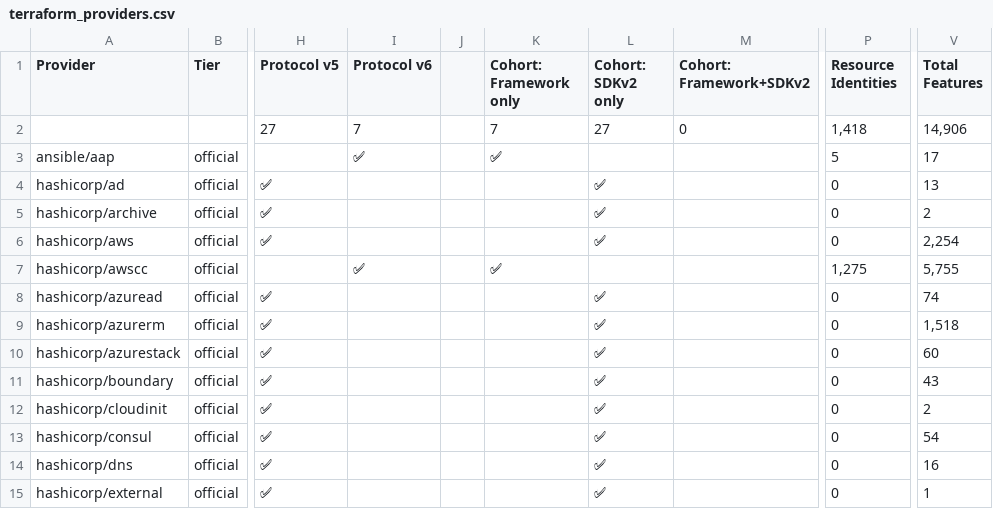
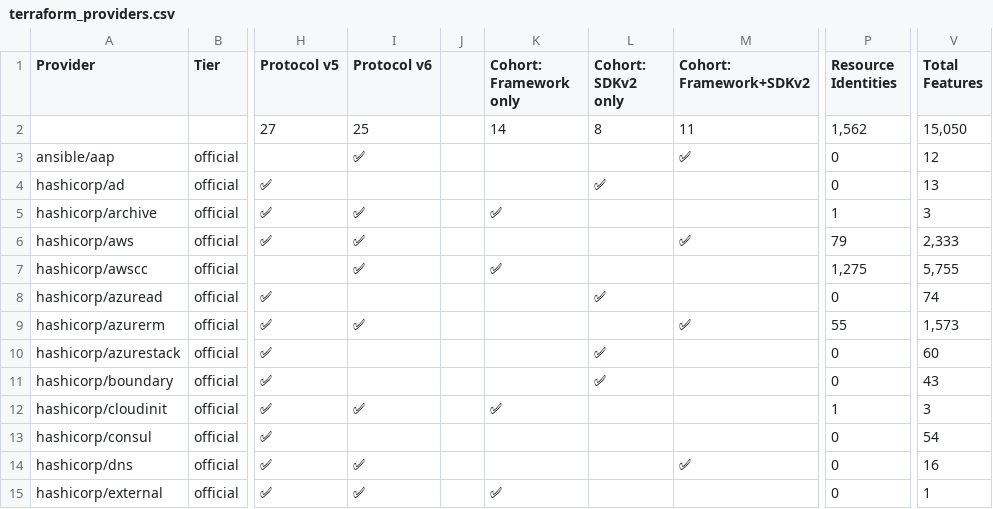
Before and after one commit to hashTB/providerView, a CSV file: terraform_providers.csv, drawn as a sheet; only a part is shown, gaps mark what is left out; the diff covers the shown part only; the diff names each change by its address in the sheet, - before the commit and + after, or states it on an @@ line.

```diff
--- a/terraform_providers.csv
+++ b/terraform_providers.csv
-I2 (Protocol v6): 7
+I2 (Protocol v6): 25
-K2 (Cohort: Framework only): 7
+K2 (Cohort: Framework only): 14
-L2 (Cohort: SDKv2 only): 27
+L2 (Cohort: SDKv2 only): 8
-M2 (Cohort: Framework+SDKv2): 0
+M2 (Cohort: Framework+SDKv2): 11
-P2 (Resource Identities): 1,418
+P2 (Resource Identities): 1,562
-V2 (Total Features): 14,906
+V2 (Total Features): 15,050
-K3 (Cohort: Framework only): ✅
+K3 (Cohort: Framework only): (empty)
-M3 (Cohort: Framework+SDKv2): (empty)
+M3 (Cohort: Framework+SDKv2): ✅
-P3 (Resource Identities): 5
+P3 (Resource Identities): 0
-V3 (Total Features): 17
+V3 (Total Features): 12
-I5:I6 (Protocol v6): (empty)
+I5:I6 (Protocol v6): ✅
-K5 (Cohort: Framework only): (empty)
+K5 (Cohort: Framework only): ✅
-L5:L6 (Cohort: SDKv2 only): ✅
+L5:L6 (Cohort: SDKv2 only): (empty)
-P5 (Resource Identities): 0
+P5 (Resource Identities): 1
-V5 (Total Features): 2
+V5 (Total Features): 3
-M6 (Cohort: Framework+SDKv2): (empty)
+M6 (Cohort: Framework+SDKv2): ✅
-P6 (Resource Identities): 0
+P6 (Resource Identities): 79
-V6 (Total Features): 2,254
+V6 (Total Features): 2,333
-I9 (Protocol v6): (empty)
+I9 (Protocol v6): ✅
-L9 (Cohort: SDKv2 only): ✅
+L9 (Cohort: SDKv2 only): (empty)
-M9 (Cohort: Framework+SDKv2): (empty)
+M9 (Cohort: Framework+SDKv2): ✅
-P9 (Resource Identities): 0
+P9 (Resource Identities): 55
-V9 (Total Features): 1,518
+V9 (Total Features): 1,573
-I12 (Protocol v6): (empty)
+I12 (Protocol v6): ✅
-K12 (Cohort: Framework only): (empty)
+K12 (Cohort: Framework only): ✅
-L12:L15 (Cohort: SDKv2 only): ✅
+L12:L15 (Cohort: SDKv2 only): (empty)
-P12 (Resource Identities): 0
+P12 (Resource Identities): 1
-V12 (Total Features): 2
+V12 (Total Features): 3
-I14:I15 (Protocol v6): (empty)
+I14:I15 (Protocol v6): ✅
-M14 (Cohort: Framework+SDKv2): (empty)
+M14 (Cohort: Framework+SDKv2): ✅
-K15 (Cohort: Framework only): (empty)
+K15 (Cohort: Framework only): ✅
```
Also changed, not shown: 66 edited cells elsewhere in this file, 3 other files.
